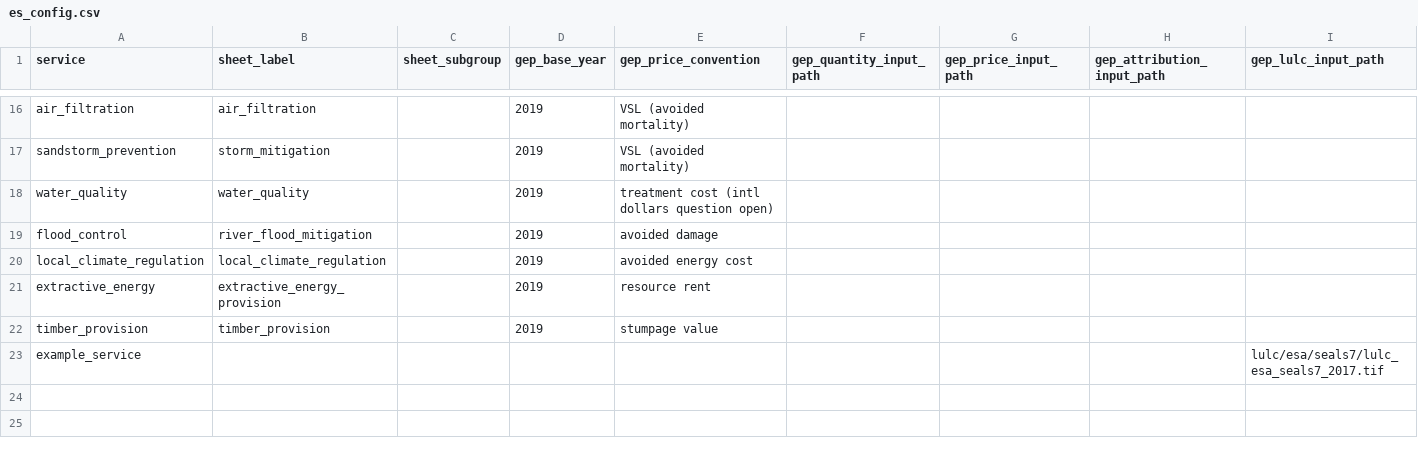
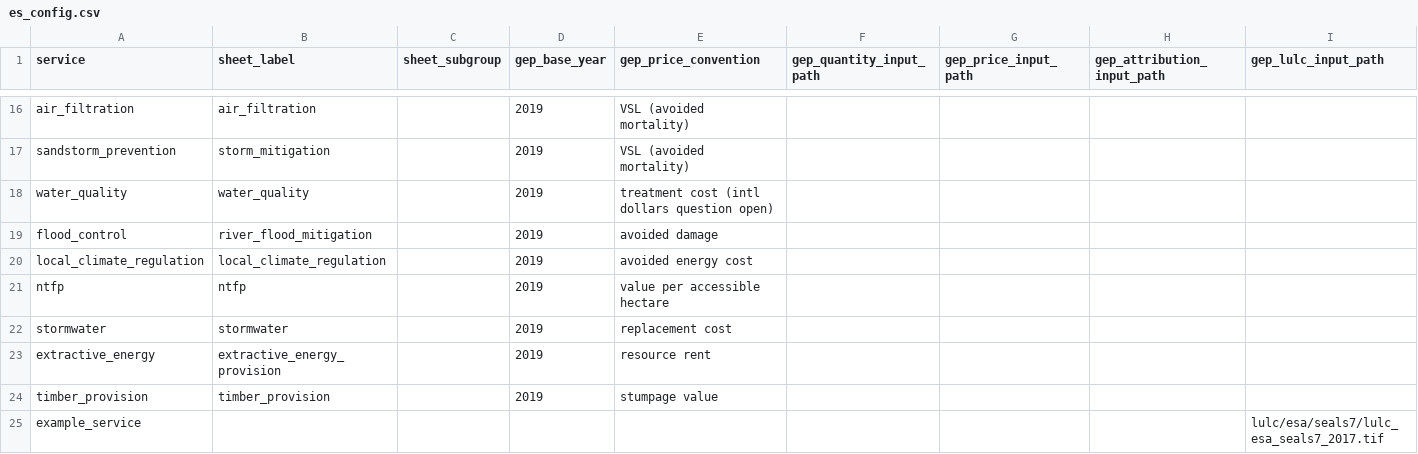
Before and after one commit to NatCapTEEMs/global_invest_dev, a CSV file: global_invest/input_template/es_config.csv, drawn as a sheet; only a part is shown, gaps mark what is left out; rows hold the shown columns only; the diff names each change by its address in the sheet, - before the commit and + after, or states it on an @@ line.

Commit message:
Extractive energy: compute the valuation from the public CWoN 2024 rent tables
The committed drive CSVs replicate CWoN <fuel>_rent_cd at YR2019 exactly, except eight
rows that carry another country's full value (CXR/CCK=AUS, BVT/SJM=NOR, TKL=NZL, ESH=MAR,
PSE=ISR, XKX=SRB) - a name-join artifact that double-counts those countries and, for
Kosovo, overrides the CWoN table's own coal value. The module now computes one-country-
one-row from the CWoN tables (,048.9bn vs the committed ,140.4bn) and the committed
CSVs stay as replication anchors with the eight rows as named, tested exceptions.

Also: ntfp and stormwater module skeletons (valuation functions unit-tested, science
stages marked in progress), es_config rows for both, deck updated (finding, totals,
port program). Suite 128 green.

```diff
--- a/global_invest/input_template/es_config.csv
+++ b/global_invest/input_template/es_config.csv
+row 21: ntfp | ntfp |  | 2019 | value per accessible hectare
+row 22: stormwater | stormwater |  | 2019 | replacement cost
```
Also changed, not shown: global_invest/input_template/es_parameters.csv, 17 other files.
